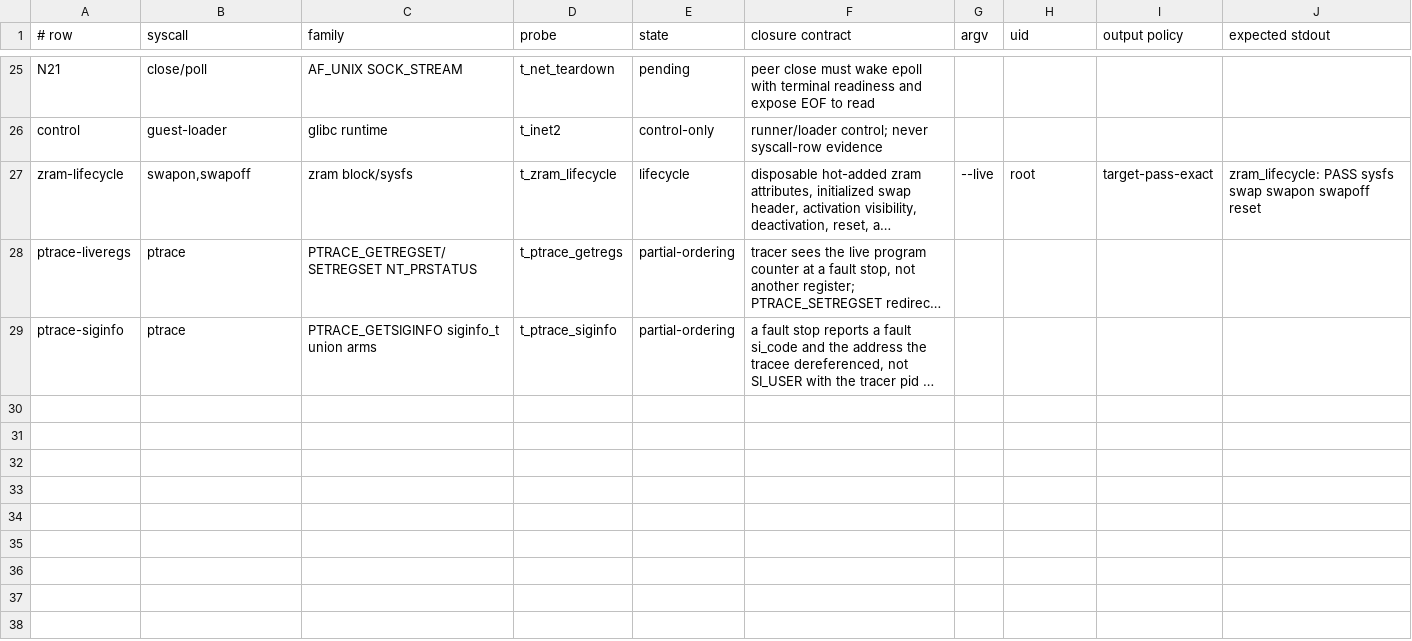
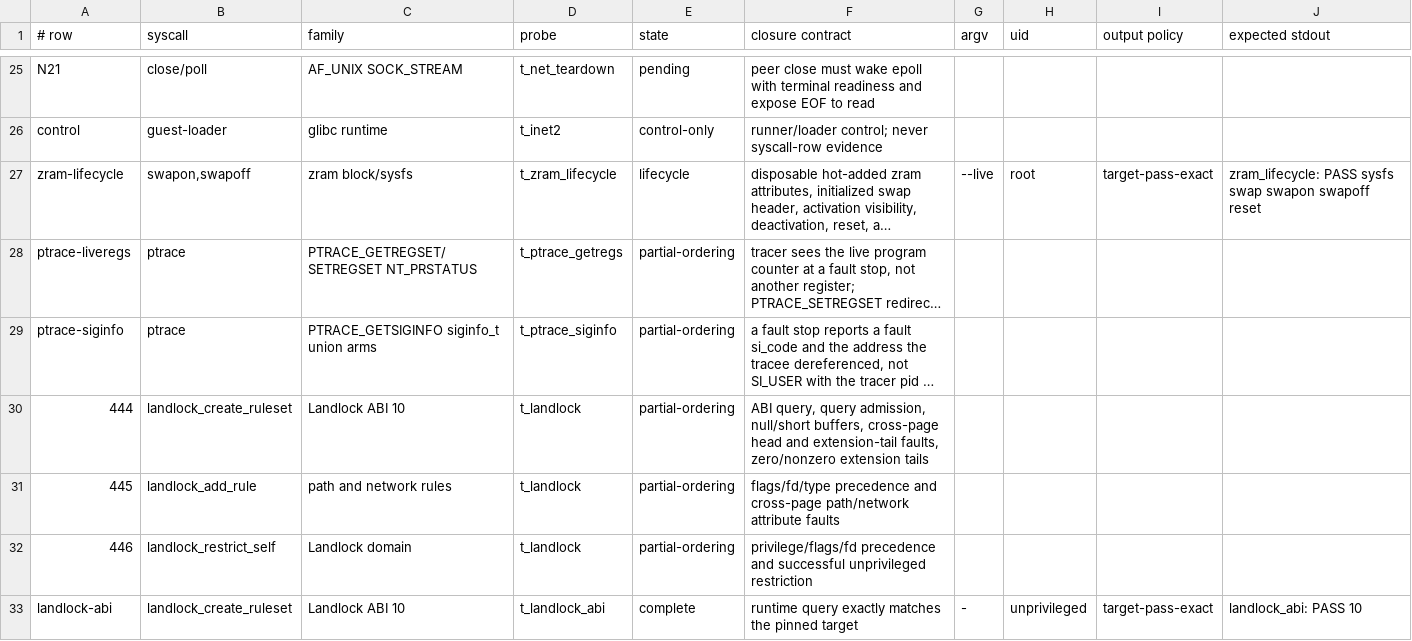
Before and after one commit to watkinslabs/oxide, a TSV file: tools/network-conformance-manifest.tsv, drawn as a sheet; only a part is shown, gaps mark what is left out; long unchanged cells end in …; the diff names each change by its address in the sheet, - before the commit and + after, or states it on an @@ line.

Commit message:
test(landlock): cover live uaccess ABI

```diff
--- a/tools/network-conformance-manifest.tsv
+++ b/tools/network-conformance-manifest.tsv
+row 30: 444 | landlock_create_ruleset | Landlock ABI 10 | t_landlock | partial-ordering | ABI query, query admission, null/short buffers, cross-page head and extension-tail faults, zero/nonzero extension tails
+row 31: 445 | landlock_add_rule | path and network rules | t_landlock | partial-ordering | flags/fd/type precedence and cross-page path/network attribute faults
+row 32: 446 | landlock_restrict_self | Landlock domain | t_landlock | partial-ordering | privilege/flags/fd precedence and successful unprivileged restriction
+row 33: landlock-abi | landlock_create_ruleset | Landlock ABI 10 | t_landlock_abi | complete | runtime query exactly matches the pinned target | - | unprivileged | target-pass-exact | landlock_abi: PASS 10
```
Also changed, not shown: 9 other files.
